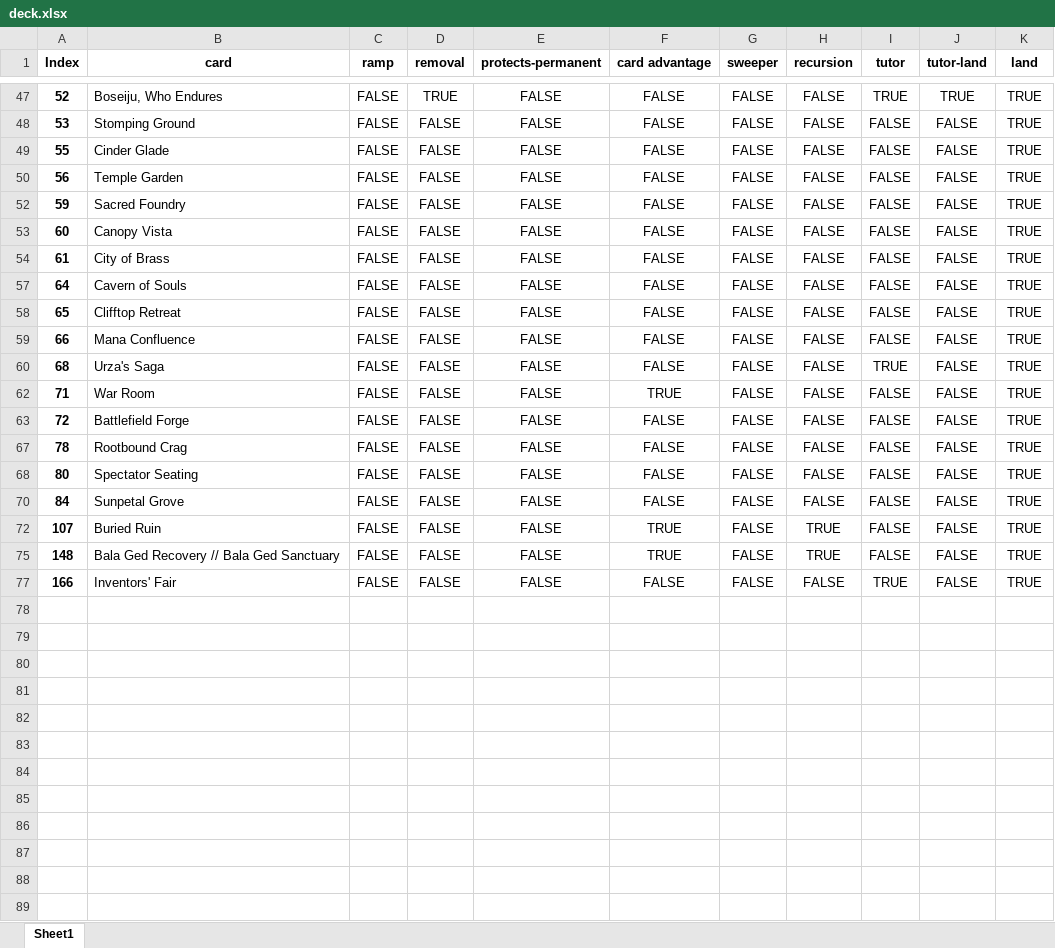
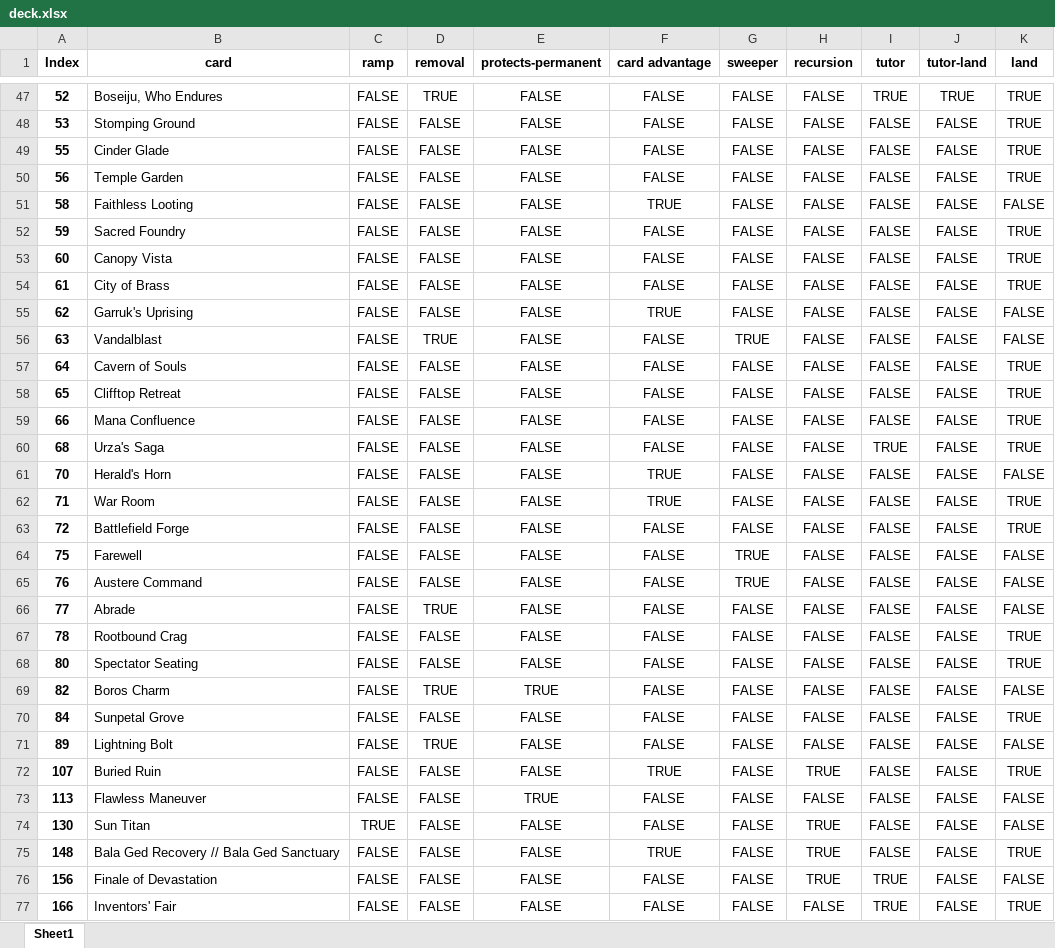
Before and after one commit to Caderk/playground, an Excel workbook: mtg-tag-count/deck.xlsx, sheet Sheet1, drawn as a sheet; only a part is shown, gaps mark what is left out; values as stored, in another font and other column widths than the file's, no borders; table styles not drawn; the diff covers the shown part only; the diff names each change by its address in the sheet, - before the commit and + after, or states it on an @@ line.

```diff
--- a/mtg-tag-count/deck.xlsx (sheet Sheet1)
+++ b/mtg-tag-count/deck.xlsx (sheet Sheet1)
@@ row 51 unhidden: 58 | Faithless Looting | FALSE | FALSE | FALSE | TRUE | FALSE | FALSE | FALSE | FALSE | FALSE @@
@@ row 55 unhidden: 62 | Garruk's Uprising | FALSE | FALSE | FALSE | TRUE | FALSE | FALSE | FALSE | FALSE | FALSE @@
@@ row 56 unhidden: 63 | Vandalblast | FALSE | TRUE | FALSE | FALSE | TRUE | FALSE | FALSE | FALSE | FALSE @@
@@ row 61 unhidden: 70 | Herald's Horn | FALSE | FALSE | FALSE | TRUE | FALSE | FALSE | FALSE | FALSE | FALSE @@
@@ row 64 unhidden: 75 | Farewell | FALSE | FALSE | FALSE | FALSE | TRUE | FALSE | FALSE | FALSE | FALSE @@
@@ row 65 unhidden: 76 | Austere Command | FALSE | FALSE | FALSE | FALSE | TRUE | FALSE | FALSE | FALSE | FALSE @@
@@ row 66 unhidden: 77 | Abrade | FALSE | TRUE | FALSE | FALSE | FALSE | FALSE | FALSE | FALSE | FALSE @@
@@ row 69 unhidden: 82 | Boros Charm | FALSE | TRUE | TRUE | FALSE | FALSE | FALSE | FALSE | FALSE | FALSE @@
@@ row 71 unhidden: 89 | Lightning Bolt | FALSE | TRUE | FALSE | FALSE | FALSE | FALSE | FALSE | FALSE | FALSE @@
@@ row 73 unhidden: 113 | Flawless Maneuver | FALSE | FALSE | TRUE | FALSE | FALSE | FALSE | FALSE | FALSE | FALSE @@
@@ row 74 unhidden: 130 | Sun Titan | TRUE | FALSE | FALSE | FALSE | FALSE | TRUE | FALSE | FALSE | FALSE @@
@@ row 76 unhidden: 156 | Finale of Devastation | FALSE | FALSE | FALSE | FALSE | FALSE | TRUE | TRUE | FALSE | FALSE @@
```
Also changed, not shown: 25 hidden or unhidden rows elsewhere in this sheet, mtg-tag-count/report.xlsx, 3 other files.
